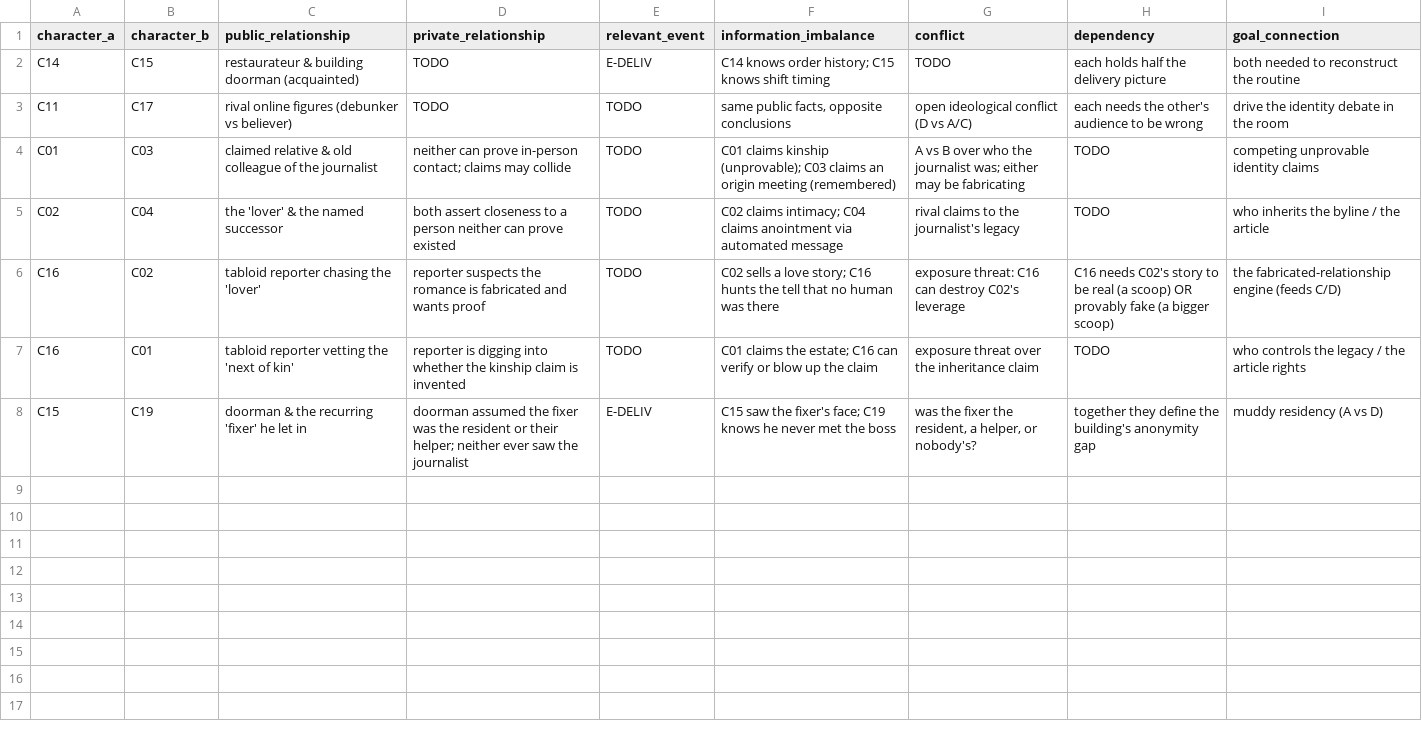
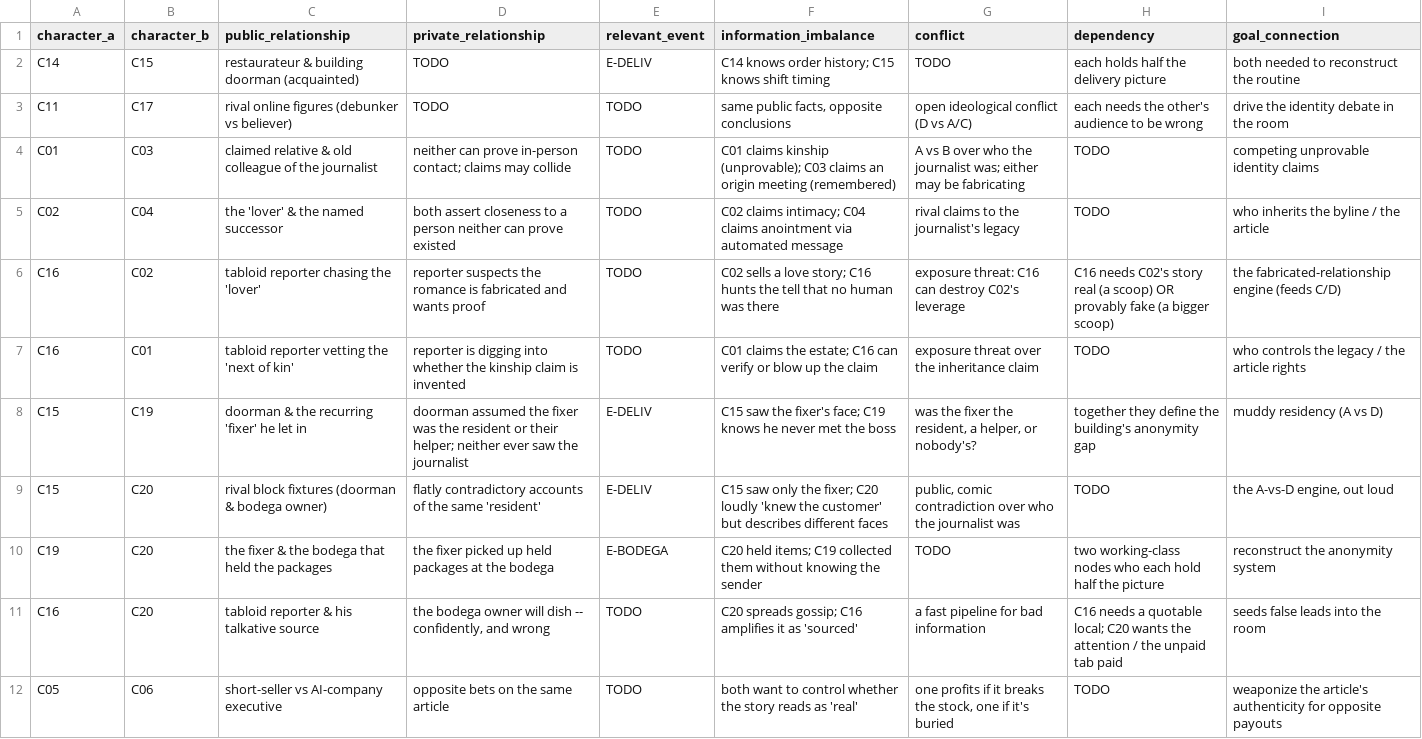
Before and after one commit to Dxmup/Murder, a CSV file: design/data/relationships.csv, drawn as a sheet.

Commit message:
Lock cast: C05 activist short-seller, C20 bodega owner (parallel anonymity node + loud unreliable witness). Wire clusters, relationships, events

```diff
--- a/design/data/relationships.csv
+++ b/design/data/relationships.csv
@@ -5,4 +5,8 @@ C01,C03,"claimed relative & old colleague of the journalist","neither can prove
 C02,C04,"the 'lover' & the named successor","both assert closeness to a person neither can prove existed",TODO,"C02 claims intimacy; C04 claims anointment via automated message","rival claims to the journalist's legacy",TODO,"who inherits the byline / the article"
-C16,C02,"tabloid reporter chasing the 'lover'","reporter suspects the romance is fabricated and wants proof",TODO,"C02 sells a love story; C16 hunts the tell that no human was there","exposure threat: C16 can destroy C02's leverage","C16 needs C02's story to be real (a scoop) OR provably fake (a bigger scoop)","the fabricated-relationship engine (feeds C/D)"
+C16,C02,"tabloid reporter chasing the 'lover'","reporter suspects the romance is fabricated and wants proof",TODO,"C02 sells a love story; C16 hunts the tell that no human was there","exposure threat: C16 can destroy C02's leverage","C16 needs C02's story real (a scoop) OR provably fake (a bigger scoop)","the fabricated-relationship engine (feeds C/D)"
 C16,C01,"tabloid reporter vetting the 'next of kin'","reporter is digging into whether the kinship claim is invented",TODO,"C01 claims the estate; C16 can verify or blow up the claim","exposure threat over the inheritance claim",TODO,"who controls the legacy / the article rights"
 C15,C19,"doorman & the recurring 'fixer' he let in","doorman assumed the fixer was the resident or their helper; neither ever saw the journalist",E-DELIV,"C15 saw the fixer's face; C19 knows he never met the boss","was the fixer the resident, a helper, or nobody's?","together they define the building's anonymity gap","muddy residency (A vs D)"
+C15,C20,"rival block fixtures (doorman & bodega owner)","flatly contradictory accounts of the same 'resident'",E-DELIV,"C15 saw only the fixer; C20 loudly 'knew the customer' but describes different faces","public, comic contradiction over who the journalist was",TODO,"the A-vs-D engine, out loud"
+C19,C20,"the fixer & the bodega that held the packages","the fixer picked up held packages at the bodega",E-BODEGA,"C20 held items; C19 collected them without knowing the sender",TODO,"two working-class nodes who each hold half the picture","reconstruct the anonymity system"
+C16,C20,"tabloid reporter & his talkative source","the bodega owner will dish -- confidently, and wrong",TODO,"C20 spreads gossip; C16 amplifies it as 'sourced'","a fast pipeline for bad information","C16 needs a quotable local; C20 wants the attention / the unpaid tab paid","seeds false leads into the room"
+C05,C06,"short-seller vs AI-company executive","opposite bets on the same article",TODO,"both want to control whether the story reads as 'real'","one profits if it breaks the stock, one if it's buried",TODO,"weaponize the article's authenticity for opposite payouts"
```
Also changed, not shown: design/data/characters.csv, design/data/events.csv, 2 other files.
